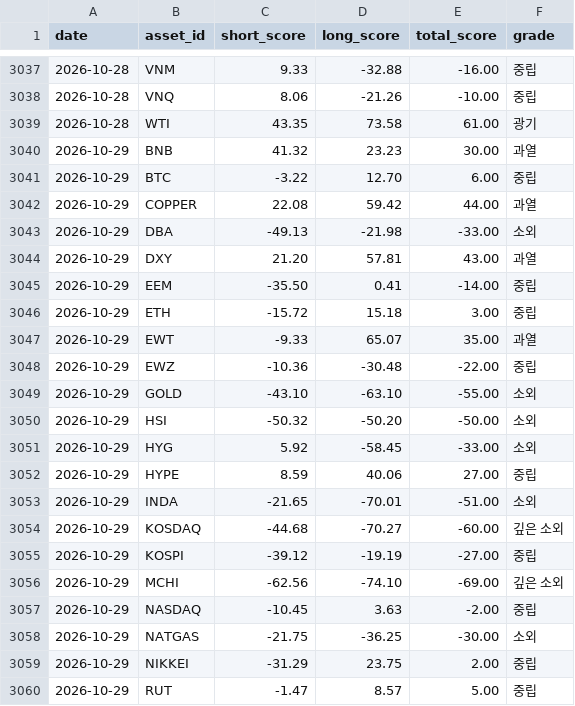
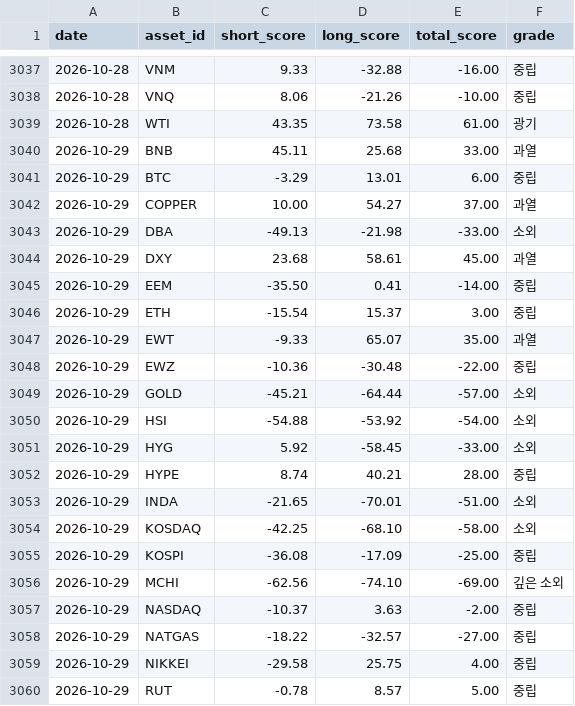
Before and after one commit to myungjungcrypto/overbought_oversold_assets, a CSV file: reports/history.csv, drawn as a sheet; only a part is shown, gaps mark what is left out; the diff covers the shown part only.

```diff
--- a/reports/history.csv
+++ b/reports/history.csv
@@ -3039,22 +3039,22 @@ date,asset_id,short_score,long_score,total_score,grade
 2026-10-28,WTI,43.35,73.58,61.00,광기
-2026-10-29,BNB,41.32,23.23,30.00,과열
-2026-10-29,BTC,-3.22,12.70,6.00,중립
-2026-10-29,COPPER,22.08,59.42,44.00,과열
+2026-10-29,BNB,45.11,25.68,33.00,과열
+2026-10-29,BTC,-3.29,13.01,6.00,중립
+2026-10-29,COPPER,10.00,54.27,37.00,과열
 2026-10-29,DBA,-49.13,-21.98,-33.00,소외
-2026-10-29,DXY,21.20,57.81,43.00,과열
+2026-10-29,DXY,23.68,58.61,45.00,과열
 2026-10-29,EEM,-35.50,0.41,-14.00,중립
-2026-10-29,ETH,-15.72,15.18,3.00,중립
+2026-10-29,ETH,-15.54,15.37,3.00,중립
 2026-10-29,EWT,-9.33,65.07,35.00,과열
 2026-10-29,EWZ,-10.36,-30.48,-22.00,중립
-2026-10-29,GOLD,-43.10,-63.10,-55.00,소외
-2026-10-29,HSI,-50.32,-50.20,-50.00,소외
+2026-10-29,GOLD,-45.21,-64.44,-57.00,소외
+2026-10-29,HSI,-54.88,-53.92,-54.00,소외
 2026-10-29,HYG,5.92,-58.45,-33.00,소외
-2026-10-29,HYPE,8.59,40.06,27.00,중립
+2026-10-29,HYPE,8.74,40.21,28.00,중립
 2026-10-29,INDA,-21.65,-70.01,-51.00,소외
-2026-10-29,KOSDAQ,-44.68,-70.27,-60.00,깊은 소외
-2026-10-29,KOSPI,-39.12,-19.19,-27.00,중립
+2026-10-29,KOSDAQ,-42.25,-68.10,-58.00,소외
+2026-10-29,KOSPI,-36.08,-17.09,-25.00,중립
 2026-10-29,MCHI,-62.56,-74.10,-69.00,깊은 소외
-2026-10-29,NASDAQ,-10.45,3.63,-2.00,중립
-2026-10-29,NATGAS,-21.75,-36.25,-30.00,소외
-2026-10-29,NIKKEI,-31.29,23.75,2.00,중립
-2026-10-29,RUT,-1.47,8.57,5.00,중립
+2026-10-29,NASDAQ,-10.37,3.63,-2.00,중립
+2026-10-29,NATGAS,-18.22,-32.57,-27.00,중립
+2026-10-29,NIKKEI,-29.58,25.75,4.00,중립
+2026-10-29,RUT,-0.78,8.57,5.00,중립
```
Also changed, not shown: 1 added row, 1 removed row and 19 edited cells elsewhere in this file, 8 other files.
